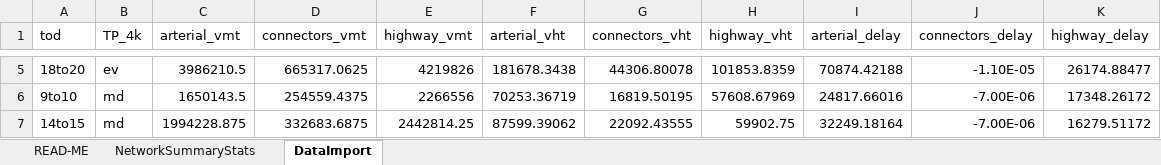
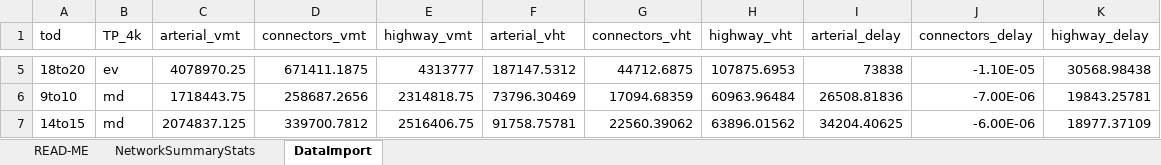
Before and after one commit to psrc/soundcast, an Excel workbook: output_templates/SoundCastNetStats.xlsm, sheet DataImport, drawn as a sheet; only a part is shown, gaps mark what is left out; values as stored, in another font and other column widths than the file's, no borders; the diff covers the shown part only; the diff names each change by its address in the sheet, - before the commit and + after, or states it on an @@ line.

```diff
--- a/output_templates/SoundCastNetStats.xlsm (sheet DataImport)
+++ b/output_templates/SoundCastNetStats.xlsm (sheet DataImport)
-C5 (arterial_vmt): 3986210.5
+C5 (arterial_vmt): 4078970.25
-D5 (connectors_vmt): 665317.0625
+D5 (connectors_vmt): 671411.1875
-E5 (highway_vmt): 4219826
+E5 (highway_vmt): 4313777
-F5 (arterial_vht): 181678.3438
+F5 (arterial_vht): 187147.5312
-G5 (connectors_vht): 44306.80078
+G5 (connectors_vht): 44712.6875
-H5 (highway_vht): 101853.8359
+H5 (highway_vht): 107875.6953
-I5 (arterial_delay): 70874.42188
+I5 (arterial_delay): 73838
-K5 (highway_delay): 26174.88477
+K5 (highway_delay): 30568.98438
-C6 (arterial_vmt): 1650143.5
+C6 (arterial_vmt): 1718443.75
-D6 (connectors_vmt): 254559.4375
+D6 (connectors_vmt): 258687.2656
-E6 (highway_vmt): 2266556
+E6 (highway_vmt): 2314818.75
-F6 (arterial_vht): 70253.36719
+F6 (arterial_vht): 73796.30469
-G6 (connectors_vht): 16819.50195
+G6 (connectors_vht): 17094.68359
-H6 (highway_vht): 57608.67969
+H6 (highway_vht): 60963.96484
-I6 (arterial_delay): 24817.66016
+I6 (arterial_delay): 26508.81836
-K6 (highway_delay): 17348.26172
+K6 (highway_delay): 19843.25781
-C7 (arterial_vmt): 1994228.875
+C7 (arterial_vmt): 2074837.125
-D7 (connectors_vmt): 332683.6875
+D7 (connectors_vmt): 339700.7812
-E7 (highway_vmt): 2442814.25
+E7 (highway_vmt): 2516406.75
-F7 (arterial_vht): 87599.39062
+F7 (arterial_vht): 91758.75781
-G7 (connectors_vht): 22092.43555
+G7 (connectors_vht): 22560.39062
-H7 (highway_vht): 59902.75
+H7 (highway_vht): 63896.01562
-I7 (arterial_delay): 32249.18164
+I7 (arterial_delay): 34204.40625
-J7 (connectors_delay): -7.00E-06
+J7 (connectors_delay): -6.00E-06
-K7 (highway_delay): 16279.51172
+K7 (highway_delay): 18977.37109
```
Also changed, not shown: 78 edited cells elsewhere in this sheet, sheet NetworkSummaryStats.
